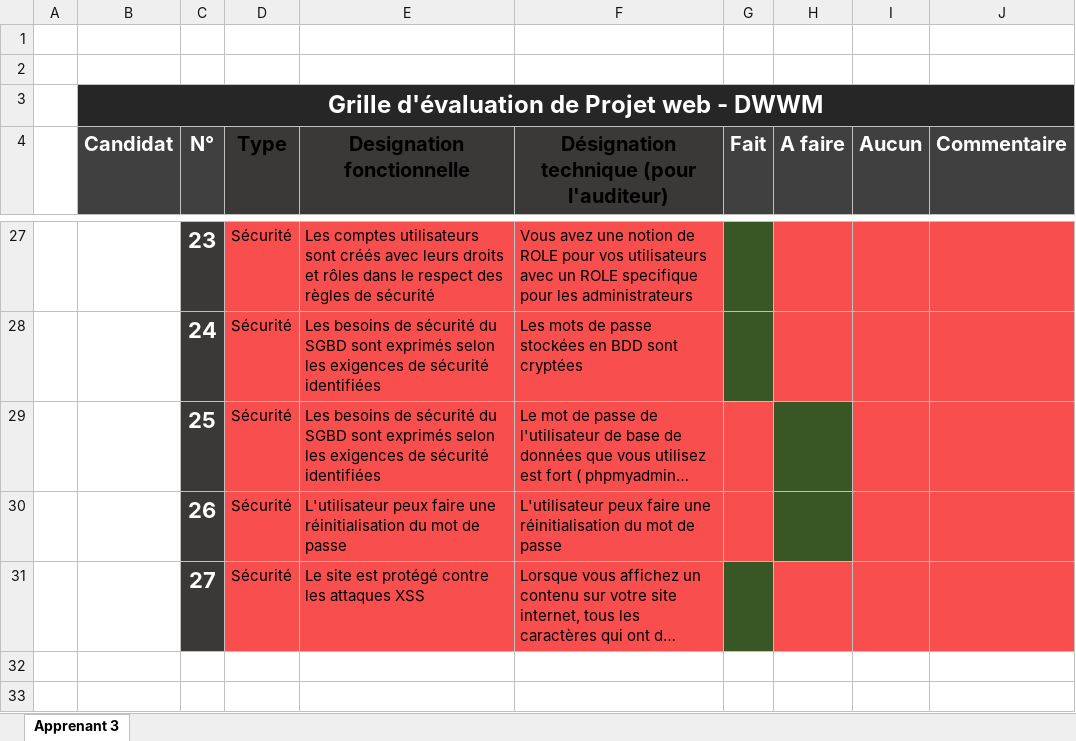
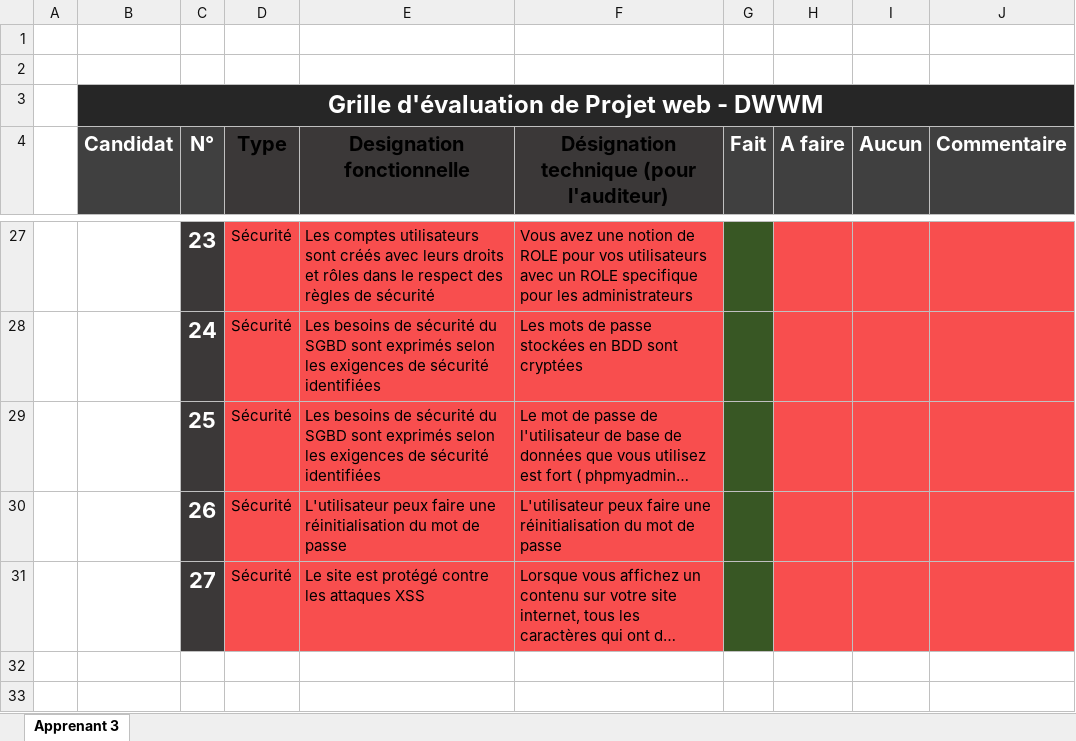
Before and after one commit to junta9/mondoudou, an Excel workbook: todoExam/CHOU_VANG.xlsx, sheet Apprenant 3, drawn as a sheet; only a part is shown, gaps mark what is left out; long unchanged cells end in …; values as stored, in another font and other column widths than the file's, no borders; conditional formats and table styles not drawn; the diff covers the shown part only; the diff names each change by its address in the sheet, - before the commit and + after, or states it on an @@ line.

```diff
--- a/todoExam/CHOU_VANG.xlsx (sheet Apprenant 3)
+++ b/todoExam/CHOU_VANG.xlsx (sheet Apprenant 3)
-G29:G30 fill: #F84E4E
+G29:G30 fill: #385724
-H29:H30 fill: #385724
+H29:H30 fill: #F84E4E
```
Also changed, not shown: cell formats elsewhere in this sheet, 15 other files.
